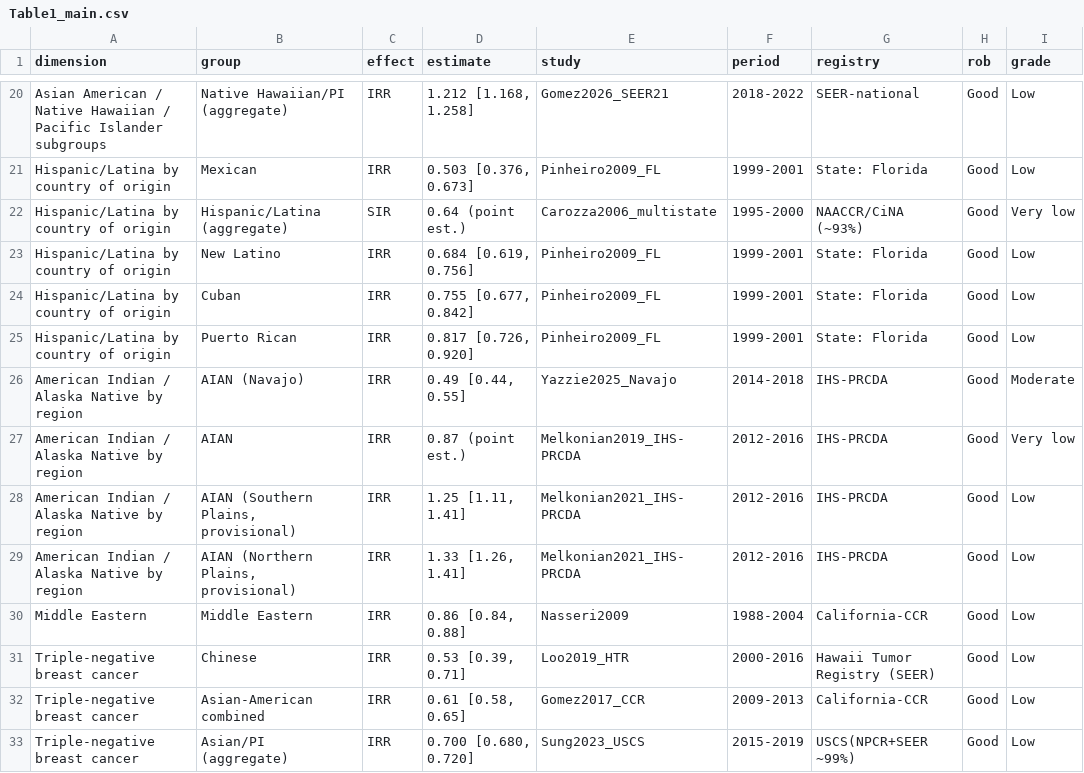
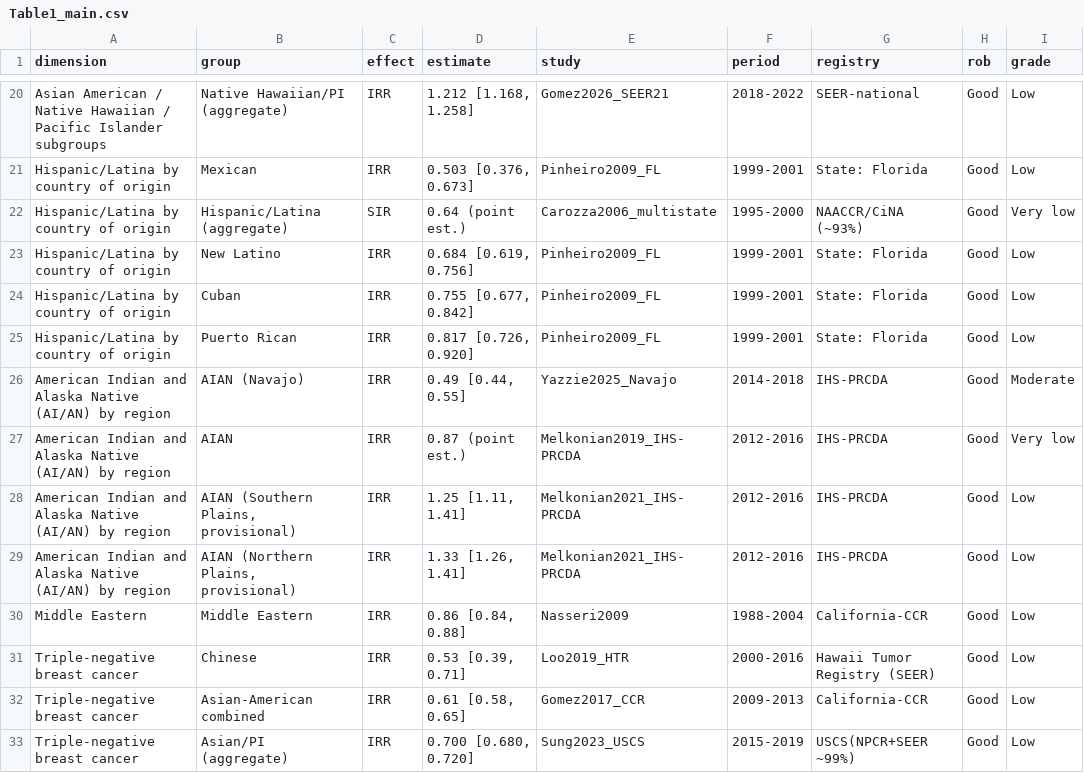
Before and after one commit to p16791918-lab/Meta, a CSV file: meta_agents/search_v2/outputs/Table1_main.csv, drawn as a sheet; only a part is shown, gaps mark what is left out.

```diff
--- a/meta_agents/search_v2/outputs/Table1_main.csv
+++ b/meta_agents/search_v2/outputs/Table1_main.csv
@@ -25,6 +25,6 @@ Hispanic/Latina by country of origin,Cuban,IRR,"0.755 [0.677, 0.842]",Pinheiro20
 Hispanic/Latina by country of origin,Puerto Rican,IRR,"0.817 [0.726, 0.920]",Pinheiro2009_FL,1999-2001,State: Florida,Good,Low
-American Indian / Alaska Native by region,AIAN (Navajo),IRR,"0.49 [0.44, 0.55]",Yazzie2025_Navajo,2014-2018,IHS-PRCDA,Good,Moderate
-American Indian / Alaska Native by region,AIAN,IRR,0.87 (point est.),Melkonian2019_IHS-PRCDA,2012-2016,IHS-PRCDA,Good,Very low
-American Indian / Alaska Native by region,"AIAN (Southern Plains, provisional)",IRR,"1.25 [1.11, 1.41]",Melkonian2021_IHS-PRCDA,2012-2016,IHS-PRCDA,Good,Low
-American Indian / Alaska Native by region,"AIAN (Northern Plains, provisional)",IRR,"1.33 [1.26, 1.41]",Melkonian2021_IHS-PRCDA,2012-2016,IHS-PRCDA,Good,Low
+American Indian and Alaska Native (AI/AN) by region,AIAN (Navajo),IRR,"0.49 [0.44, 0.55]",Yazzie2025_Navajo,2014-2018,IHS-PRCDA,Good,Moderate
+American Indian and Alaska Native (AI/AN) by region,AIAN,IRR,0.87 (point est.),Melkonian2019_IHS-PRCDA,2012-2016,IHS-PRCDA,Good,Very low
+American Indian and Alaska Native (AI/AN) by region,"AIAN (Southern Plains, provisional)",IRR,"1.25 [1.11, 1.41]",Melkonian2021_IHS-PRCDA,2012-2016,IHS-PRCDA,Good,Low
+American Indian and Alaska Native (AI/AN) by region,"AIAN (Northern Plains, provisional)",IRR,"1.33 [1.26, 1.41]",Melkonian2021_IHS-PRCDA,2012-2016,IHS-PRCDA,Good,Low
 Middle Eastern,Middle Eastern,IRR,"0.86 [0.84, 0.88]",Nasseri2009,1988-2004,California-CCR,Good,Low
```
Also changed, not shown: 11 other files.
